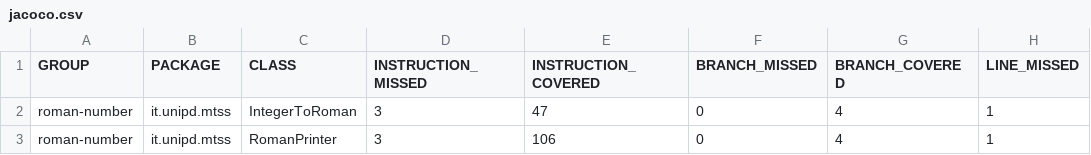
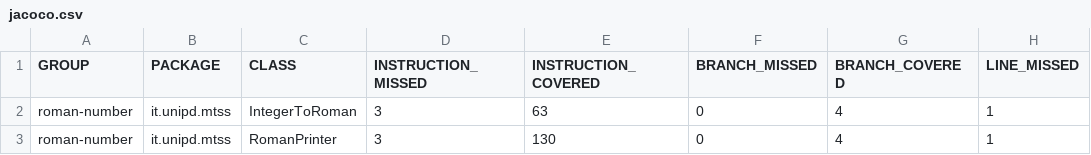
Before and after one commit to BorsanLeo/NumberConverter, a CSV file: roman-number/target/site/jacoco/jacoco.csv, drawn as a sheet; only a part is shown; the diff names each change by its address in the sheet, - before the commit and + after, or states it on an @@ line.

```diff
--- a/roman-number/target/site/jacoco/jacoco.csv
+++ b/roman-number/target/site/jacoco/jacoco.csv
-E2 (INSTRUCTION_COVERED): 47
+E2 (INSTRUCTION_COVERED): 63
-E3 (INSTRUCTION_COVERED): 106
+E3 (INSTRUCTION_COVERED): 130
```
Also changed, not shown: 22 other files.
